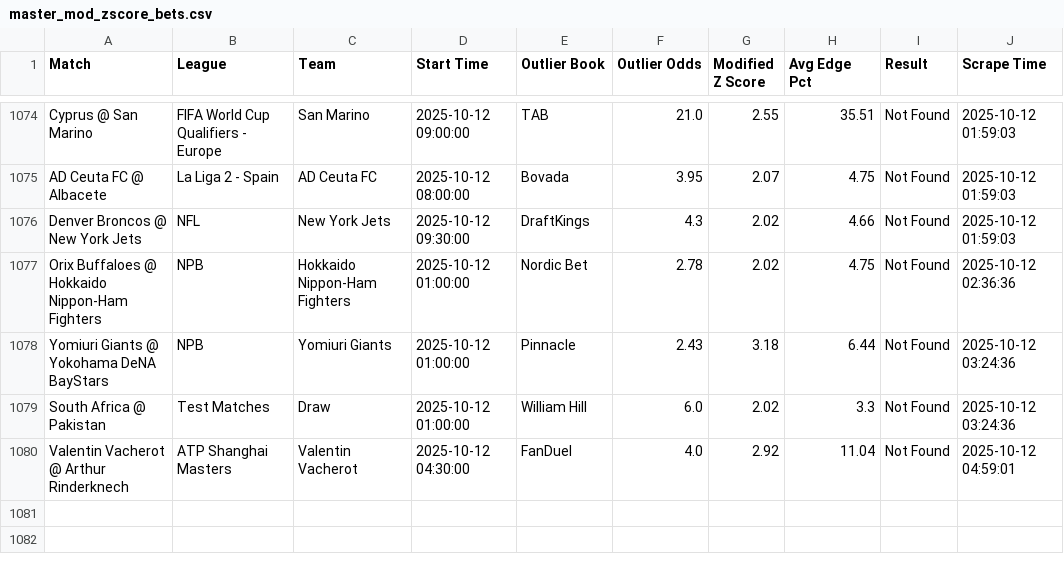
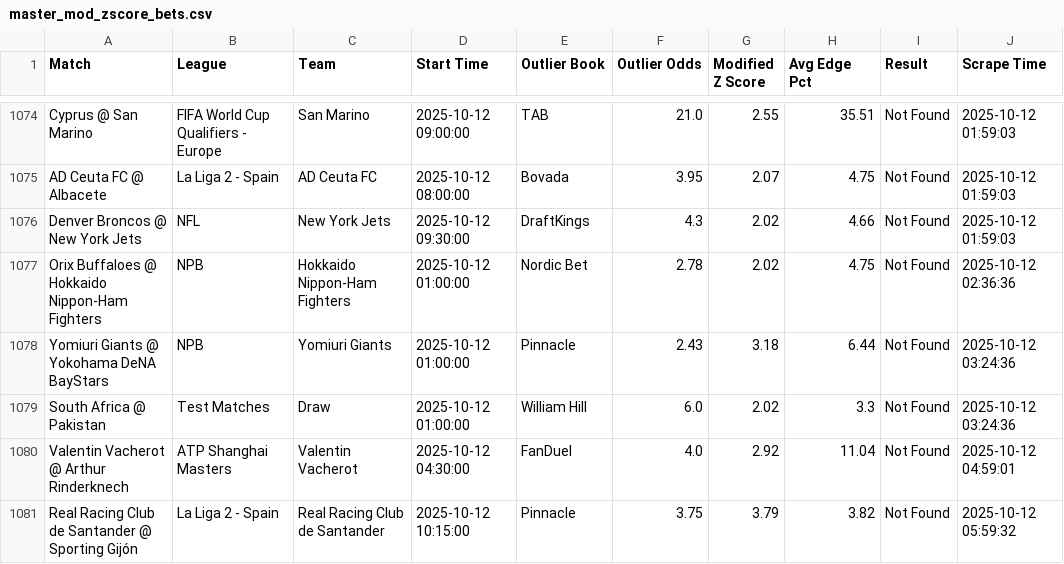
Before and after one commit to aqsmith02/paper-betting-tracker, a CSV file: codebase/data/master_mod_zscore_bets.csv, drawn as a sheet; only a part is shown, gaps mark what is left out.

```diff
--- a/codebase/data/master_mod_zscore_bets.csv
+++ b/codebase/data/master_mod_zscore_bets.csv
@@ -1080 +1080,2 @@ South Africa @ Pakistan,Test Matches,Draw,2025-10-12 01:00:00,William Hill,6.0,2
 Valentin Vacherot @ Arthur Rinderknech,ATP Shanghai Masters,Valentin Vacherot,2025-10-12 04:30:00,FanDuel,4.0,2.92,11.04,Not Found,2025-10-12 04:59:01
+Real Racing Club de Santander @ Sporting Gijón,La Liga 2 - Spain,Real Racing Club de Santander,2025-10-12 10:15:00,Pinnacle,3.75,3.79,3.82,Not Found,2025-10-12 05:59:32
```
Also changed, not shown: codebase/data/master_avg_full.csv, codebase/data/master_mod_zscore_full.csv, 5 other files.
